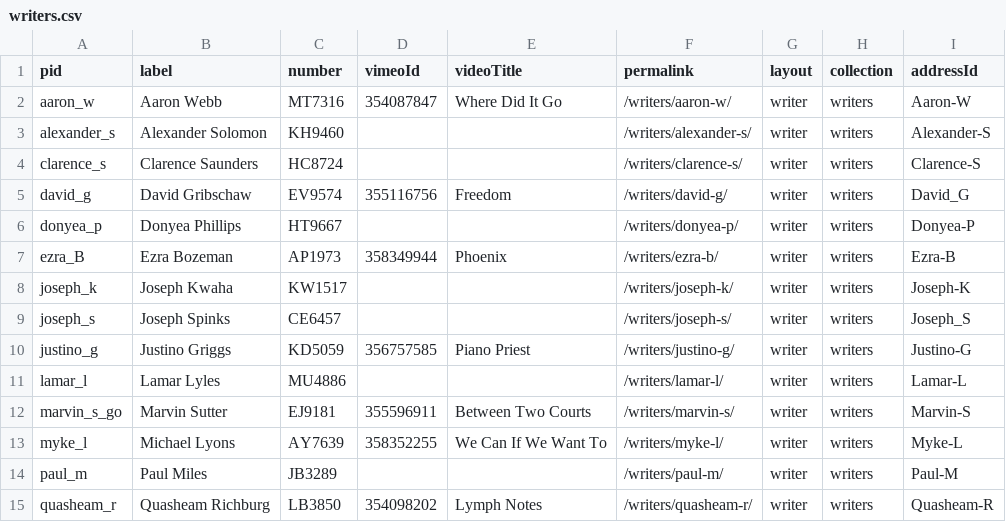
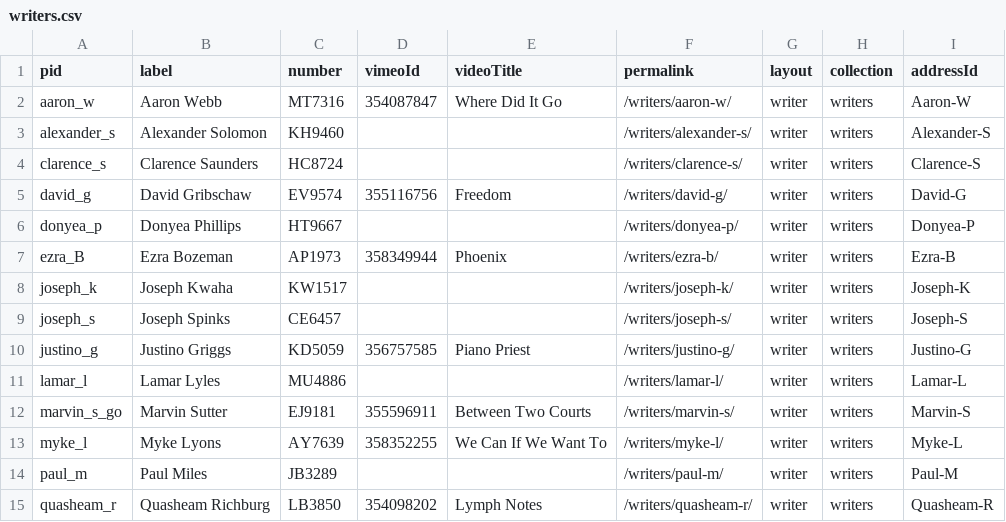
Before and after one commit to pobox34/pobox-34, a CSV file: _data/writers.csv, drawn as a sheet.

Commit message:
fix addressId and Myke name

```diff
--- a/_data/writers.csv
+++ b/_data/writers.csv
@@ -4,3 +4,3 @@ alexander_s,Alexander Solomon,KH9460,,,/writers/alexander-s/,writer,writers,Alex
 clarence_s,Clarence Saunders,HC8724,,,/writers/clarence-s/,writer,writers,Clarence-S
-david_g,David Gribschaw,EV9574,355116756,Freedom,/writers/david-g/,writer,writers,David_G
+david_g,David Gribschaw,EV9574,355116756,Freedom,/writers/david-g/,writer,writers,David-G
 donyea_p,Donyea Phillips,HT9667,,,/writers/donyea-p/,writer,writers,Donyea-P
@@ -8,3 +8,3 @@ ezra_B,Ezra Bozeman,AP1973,358349944,Phoenix,/writers/ezra-b/,writer,writers,Ezr
 joseph_k,Joseph Kwaha,KW1517,,,/writers/joseph-k/,writer,writers,Joseph-K
-joseph_s,Joseph Spinks,CE6457,,,/writers/joseph-s/,writer,writers,Joseph_S
+joseph_s,Joseph Spinks,CE6457,,,/writers/joseph-s/,writer,writers,Joseph-S
 justino_g,Justino Griggs,KD5059,356757585,Piano Priest,/writers/justino-g/,writer,writers,Justino-G
@@ -12,3 +12,3 @@ lamar_l,Lamar Lyles,MU4886,,,/writers/lamar-l/,writer,writers,Lamar-L
 marvin_s_go,Marvin Sutter,EJ9181,355596911,Between Two Courts,/writers/marvin-s/,writer,writers,Marvin-S
-myke_l,Michael Lyons,AY7639,358352255,We Can If We Want To,/writers/myke-l/,writer,writers,Myke-L
+myke_l,Myke Lyons,AY7639,358352255,We Can If We Want To,/writers/myke-l/,writer,writers,Myke-L
 paul_m,Paul Miles,JB3289,,,/writers/paul-m/,writer,writers,Paul-M
```
Also changed, not shown: 2 other files.
